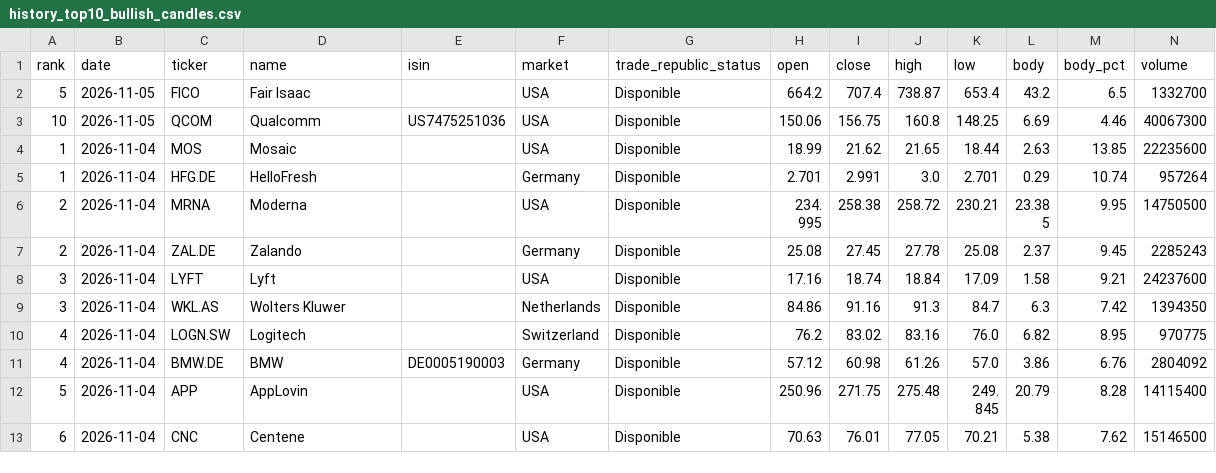
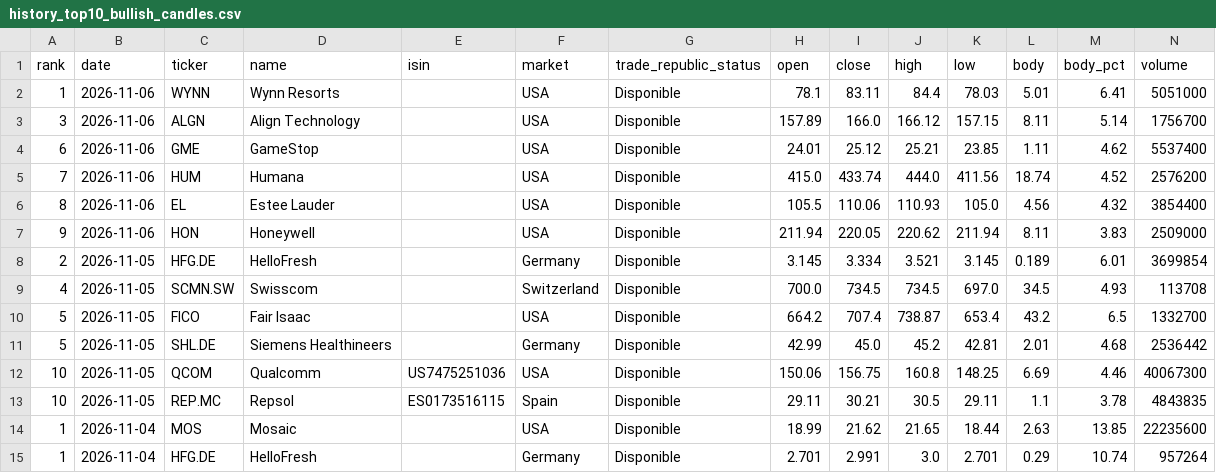
Before and after one commit to instialejandro-stack/stock-candle-scanner-actions, a CSV file: output/history_top10_bullish_candles.csv, drawn as a sheet; only a part is shown; the shorter side is filled out with more unchanged rows.

```diff
--- a/output/history_top10_bullish_candles.csv
+++ b/output/history_top10_bullish_candles.csv
@@ -1,4 +1,14 @@
 rank,date,ticker,name,isin,market,trade_republic_status,open,close,high,low,body,body_pct,volume
+1,2026-11-06,WYNN,Wynn Resorts,,USA,Disponible,78.1,83.11,84.4,78.03,5.01,6.41,5051000
+3,2026-11-06,ALGN,Align Technology,,USA,Disponible,157.89,166.0,166.12,157.15,8.11,5.14,1756700
+6,2026-11-06,GME,GameStop,,USA,Disponible,24.01,25.12,25.21,23.85,1.11,4.62,5537400
+7,2026-11-06,HUM,Humana,,USA,Disponible,415.0,433.74,444.0,411.56,18.74,4.52,2576200
+8,2026-11-06,EL,Estee Lauder,,USA,Disponible,105.5,110.06,110.93,105.0,4.56,4.32,3854400
+9,2026-11-06,HON,Honeywell,,USA,Disponible,211.94,220.05,220.62,211.94,8.11,3.83,2509000
+2,2026-11-05,HFG.DE,HelloFresh,,Germany,Disponible,3.145,3.334,3.521,3.145,0.189,6.01,3699854
+4,2026-11-05,SCMN.SW,Swisscom,,Switzerland,Disponible,700.0,734.5,734.5,697.0,34.5,4.93,113708
 5,2026-11-05,FICO,Fair Isaac,,USA,Disponible,664.2,707.4,738.87,653.4,43.2,6.5,1332700
+5,2026-11-05,SHL.DE,Siemens Healthineers,,Germany,Disponible,42.99,45.0,45.2,42.81,2.01,4.68,2536442
 10,2026-11-05,QCOM,Qualcomm,US7475251036,USA,Disponible,150.06,156.75,160.8,148.25,6.69,4.46,40067300
+10,2026-11-05,REP.MC,Repsol,ES0173516115,Spain,Disponible,29.11,30.21,30.5,29.11,1.1,3.78,4843835
 1,2026-11-04,MOS,Mosaic,,USA,Disponible,18.99,21.62,21.65,18.44,2.63,13.85,22235600
```
Also changed, not shown: output/history_intraday_candidates.csv, output/intraday_candidates.csv, 2 other files.
